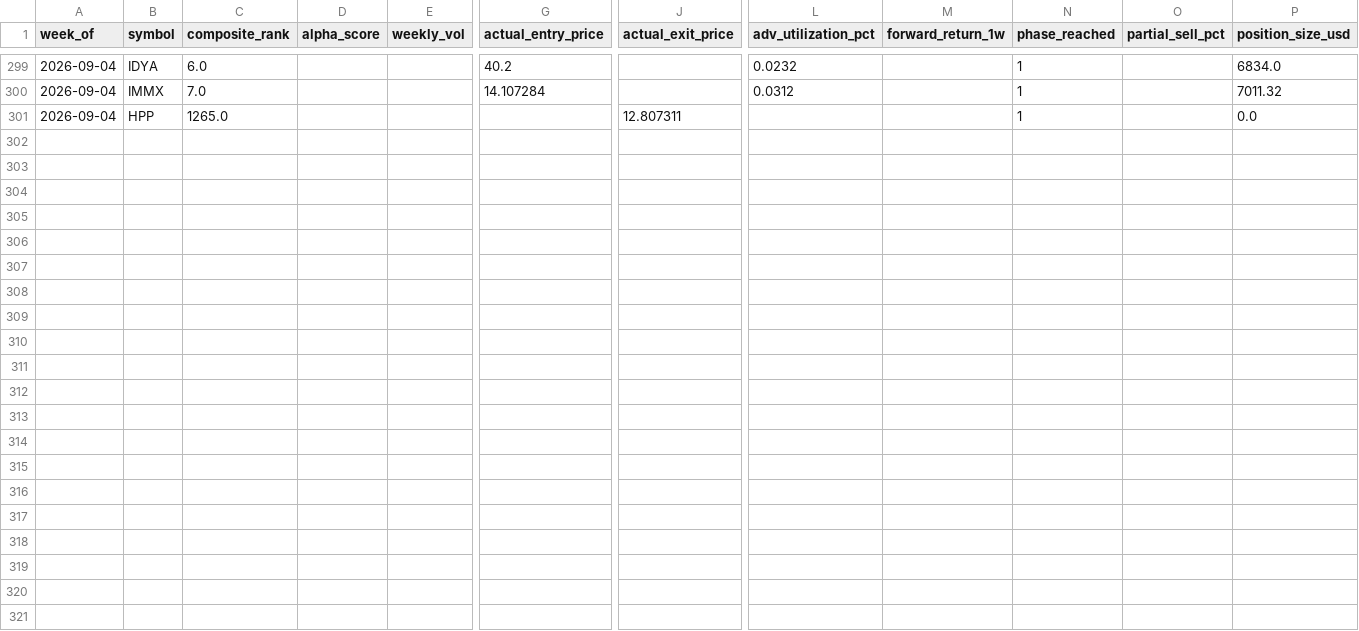
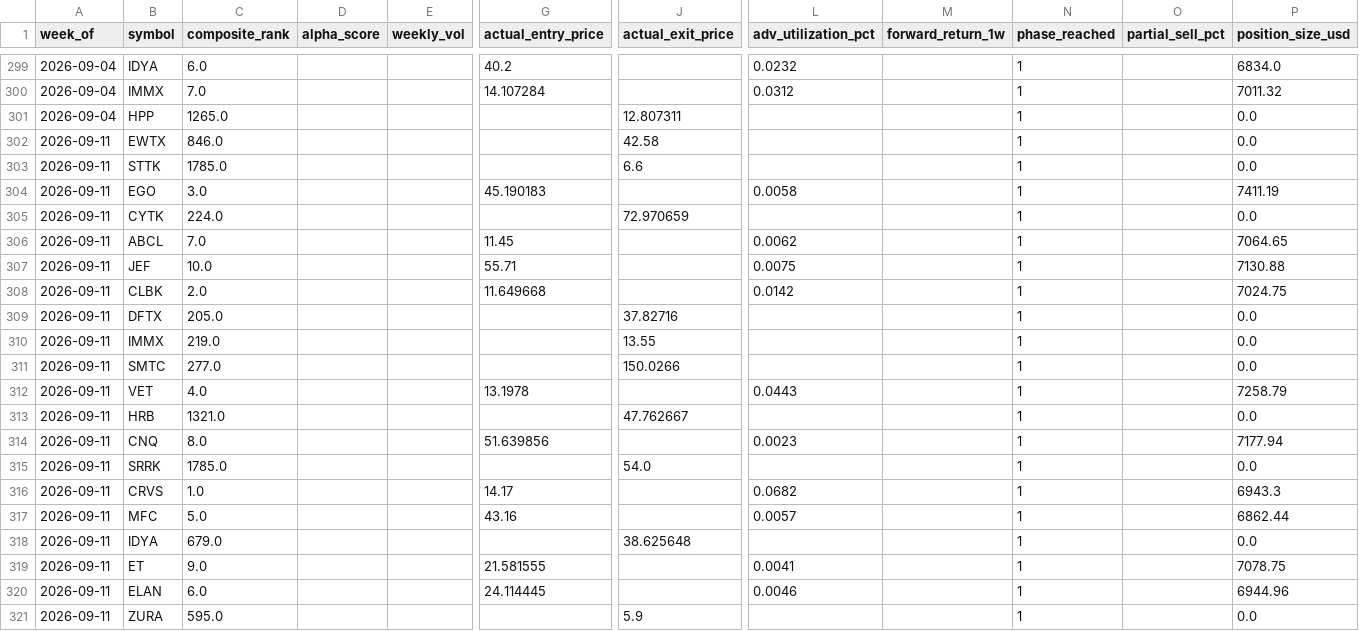
Before and after one commit to connormortoncbtx-sketch/momentum-system, a CSV file: data/execution_log.csv, drawn as a sheet; only a part is shown, gaps mark what is left out; rows hold the shown columns only; the diff names each change by its address in the sheet, - before the commit and + after, or states it on an @@ line.

Commit message:
learning: 2026-09-12 returns collected + weights refined

```diff
--- a/data/execution_log.csv
+++ b/data/execution_log.csv
+row 302: 2026-09-11 | EWTX | 846.0 |  |  |  | 42.58 |  |  | 1 |  | 0.0
+row 303: 2026-09-11 | STTK | 1785.0 |  |  |  | 6.6 |  |  | 1 |  | 0.0
+row 304: 2026-09-11 | EGO | 3.0 |  |  | 45.190183 |  | 0.0058 |  | 1 |  | 7411.19
+row 305: 2026-09-11 | CYTK | 224.0 |  |  |  | 72.970659 |  |  | 1 |  | 0.0
+row 306: 2026-09-11 | ABCL | 7.0 |  |  | 11.45 |  | 0.0062 |  | 1 |  | 7064.65
+row 307: 2026-09-11 | JEF | 10.0 |  |  | 55.71 |  | 0.0075 |  | 1 |  | 7130.88
+row 308: 2026-09-11 | CLBK | 2.0 |  |  | 11.649668 |  | 0.0142 |  | 1 |  | 7024.75
+row 309: 2026-09-11 | DFTX | 205.0 |  |  |  | 37.82716 |  |  | 1 |  | 0.0
+row 310: 2026-09-11 | IMMX | 219.0 |  |  |  | 13.55 |  |  | 1 |  | 0.0
+row 311: 2026-09-11 | SMTC | 277.0 |  |  |  | 150.0266 |  |  | 1 |  | 0.0
+row 312: 2026-09-11 | VET | 4.0 |  |  | 13.1978 |  | 0.0443 |  | 1 |  | 7258.79
+row 313: 2026-09-11 | HRB | 1321.0 |  |  |  | 47.762667 |  |  | 1 |  | 0.0
+row 314: 2026-09-11 | CNQ | 8.0 |  |  | 51.639856 |  | 0.0023 |  | 1 |  | 7177.94
+row 315: 2026-09-11 | SRRK | 1785.0 |  |  |  | 54.0 |  |  | 1 |  | 0.0
+row 316: 2026-09-11 | CRVS | 1.0 |  |  | 14.17 |  | 0.0682 |  | 1 |  | 6943.3
+row 317: 2026-09-11 | MFC | 5.0 |  |  | 43.16 |  | 0.0057 |  | 1 |  | 6862.44
+row 318: 2026-09-11 | IDYA | 679.0 |  |  |  | 38.625648 |  |  | 1 |  | 0.0
+row 319: 2026-09-11 | ET | 9.0 |  |  | 21.581555 |  | 0.0041 |  | 1 |  | 7078.75
+row 320: 2026-09-11 | ELAN | 6.0 |  |  | 24.114445 |  | 0.0046 |  | 1 |  | 6944.96
+row 321: 2026-09-11 | ZURA | 595.0 |  |  |  | 5.9 |  |  | 1 |  | 0.0
```
Also changed, not shown: 3 other files.
